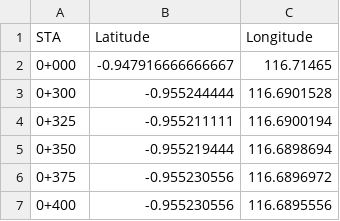
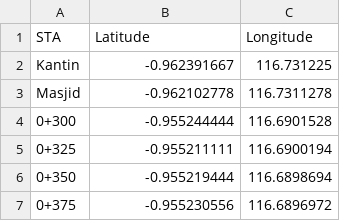
Before and after one commit to kaiidoumaa-cell/sta-finder, a CSV file: sta.csv, drawn as a sheet; only a part is shown; the shorter side is filled out with more unchanged rows; removed rows and columns are numbered as before the commit, all else as after; the diff names each change by its address in the sheet, - before the commit and + after, or states it on an @@ line.

Commit message:
Update sta.csv

```diff
--- a/sta.csv
+++ b/sta.csv
-row 2: 0+000 | -0.947916666666667 | 116.71465
+row 2: Kantin | -0.962391667 | 116.731225
+row 3: Masjid | -0.962102778 | 116.7311278
```
